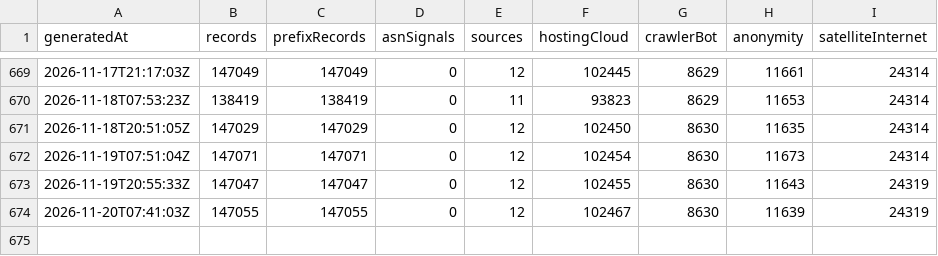
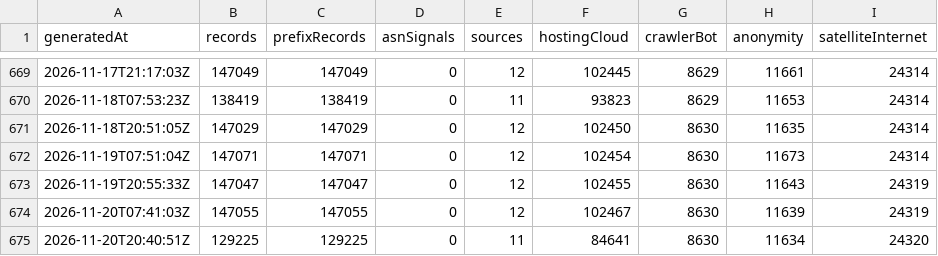
Before and after one commit to ipanalytics/IP-Knowledge-Layer, a CSV file: data/history/summary.csv, drawn as a sheet; only a part is shown, gaps mark what is left out.

```diff
--- a/data/history/summary.csv
+++ b/data/history/summary.csv
@@ -674 +674,2 @@ generatedAt,records,prefixRecords,asnSignals,sources,hostingCloud,crawlerBot,ano
 2026-11-20T07:41:03Z,147055,147055,0,12,102467,8630,11639,24319
+2026-11-20T20:40:51Z,129225,129225,0,11,84641,8630,11634,24320
```
Also changed, not shown: 9 other files.
